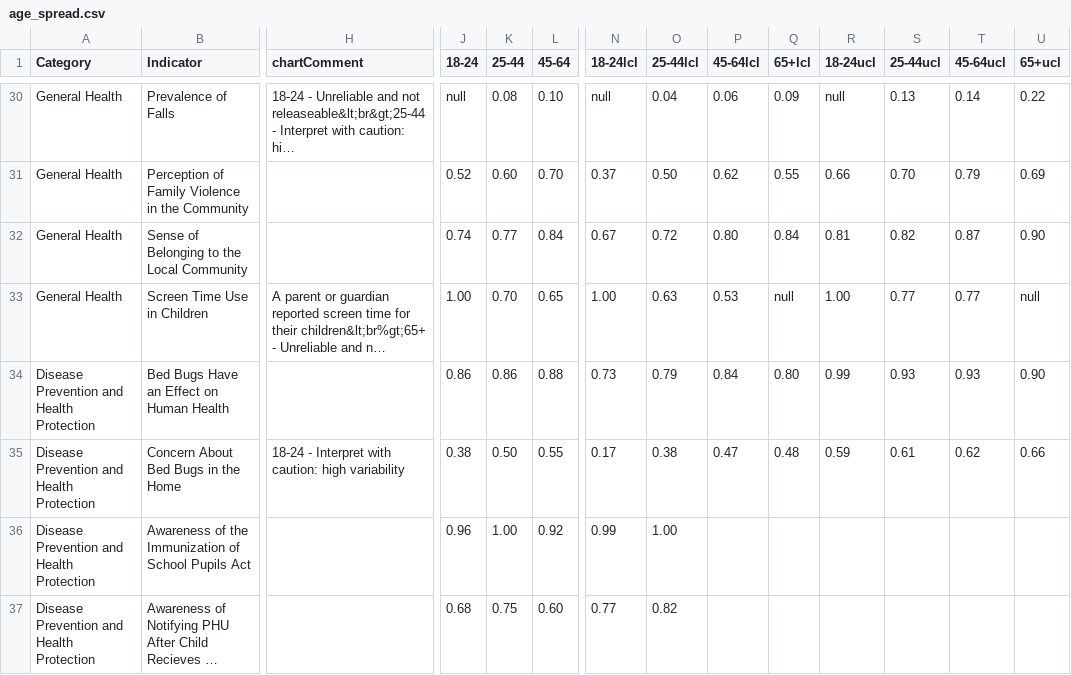
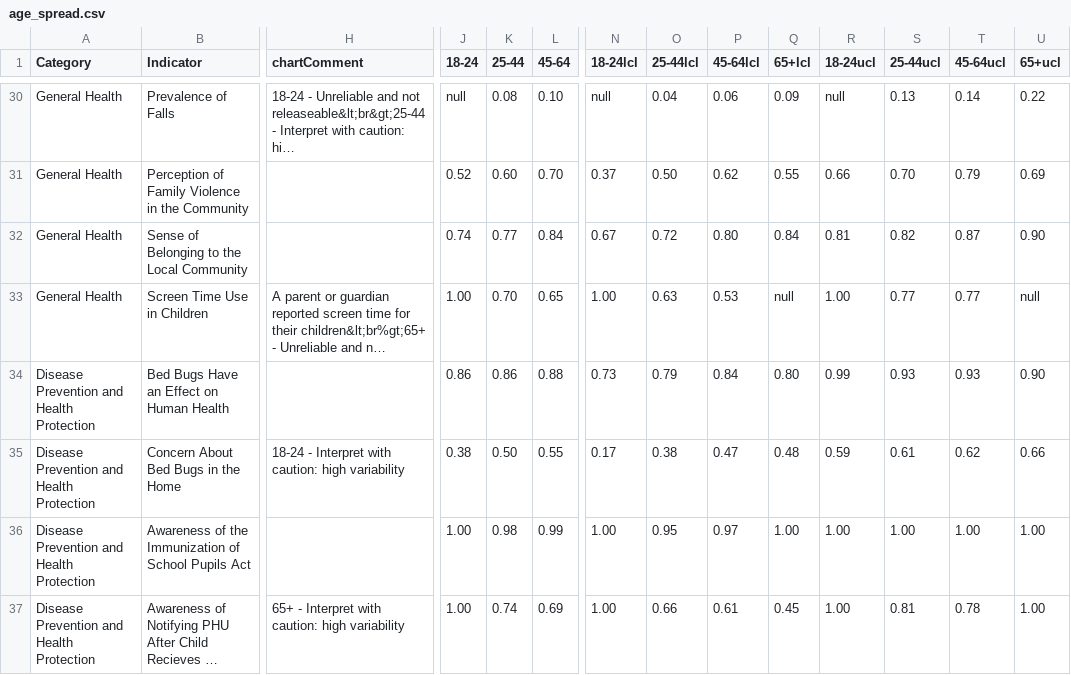
Before and after one commit to DurhamRegionHARP/RRFSS-data-explorer, a CSV file: _data/age_spread.csv, drawn as a sheet; only a part is shown, gaps mark what is left out; long unchanged cells end in …; the diff covers the shown part only; the diff names each change by its address in the sheet, - before the commit and + after, or states it on an @@ line.

Commit message:
fix and error in the age data

```diff
--- a/_data/age_spread.csv
+++ b/_data/age_spread.csv
-J36 (18-24): 0.96
+J36 (18-24): 1.00
-K36 (25-44): 1.00
+K36 (25-44): 0.98
-L36 (45-64): 0.92
+L36 (45-64): 0.99
-N36 (18-24lcl): 0.99
+N36 (18-24lcl): 1.00
-O36 (25-44lcl): 1.00
+O36 (25-44lcl): 0.95
-P36 (45-64lcl): (empty)
+P36 (45-64lcl): 0.97
-Q36 (65+lcl): (empty)
+Q36 (65+lcl): 1.00
-R36:R37 (18-24ucl): (empty)
+R36:R37 (18-24ucl): 1.00
-S36 (25-44ucl): (empty)
+S36 (25-44ucl): 1.00
-T36 (45-64ucl): (empty)
+T36 (45-64ucl): 1.00
-U36:U37 (65+ucl): (empty)
+U36:U37 (65+ucl): 1.00
-H37 (chartComment): (empty)
+H37 (chartComment): 65+ - Interpret with caution: high variability
-J37 (18-24): 0.68
+J37 (18-24): 1.00
-K37 (25-44): 0.75
+K37 (25-44): 0.74
-L37 (45-64): 0.60
+L37 (45-64): 0.69
-N37 (18-24lcl): 0.77
+N37 (18-24lcl): 1.00
-O37 (25-44lcl): 0.82
+O37 (25-44lcl): 0.66
-P37 (45-64lcl): (empty)
+P37 (45-64lcl): 0.61
-Q37 (65+lcl): (empty)
+Q37 (65+lcl): 0.45
-S37 (25-44ucl): (empty)
+S37 (25-44ucl): 0.81
-T37 (45-64ucl): (empty)
+T37 (45-64ucl): 0.78
```
Also changed, not shown: 1 edited cell elsewhere in this file.
